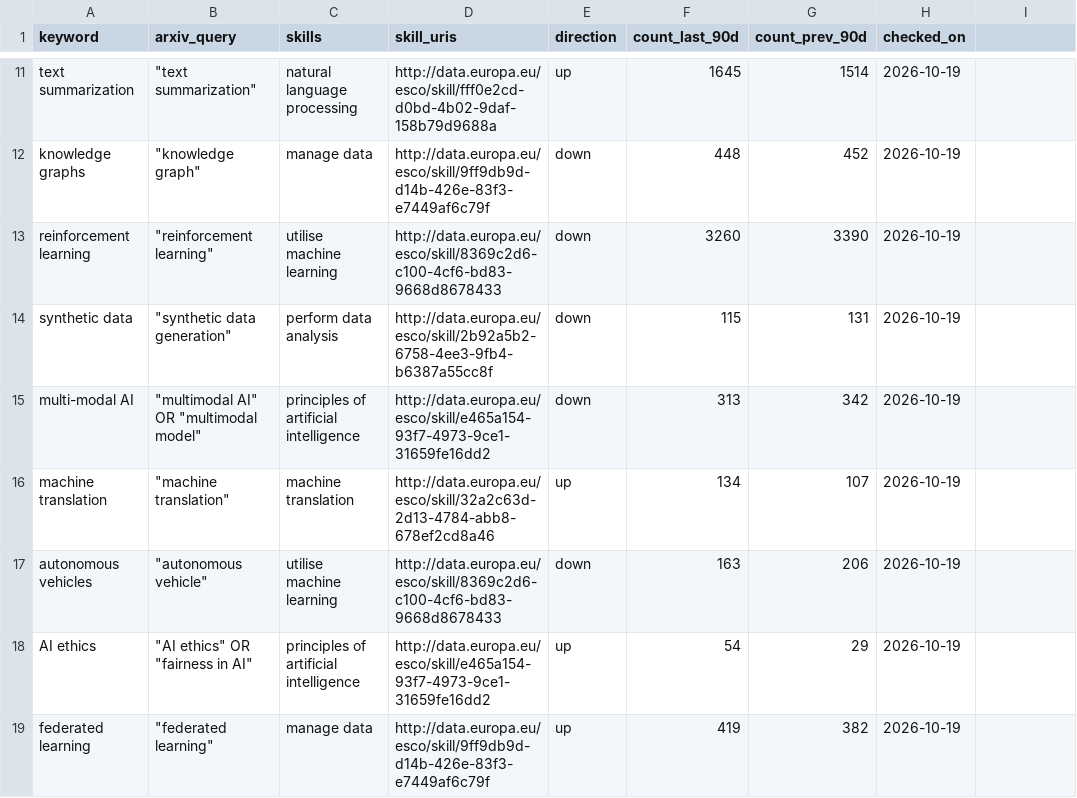
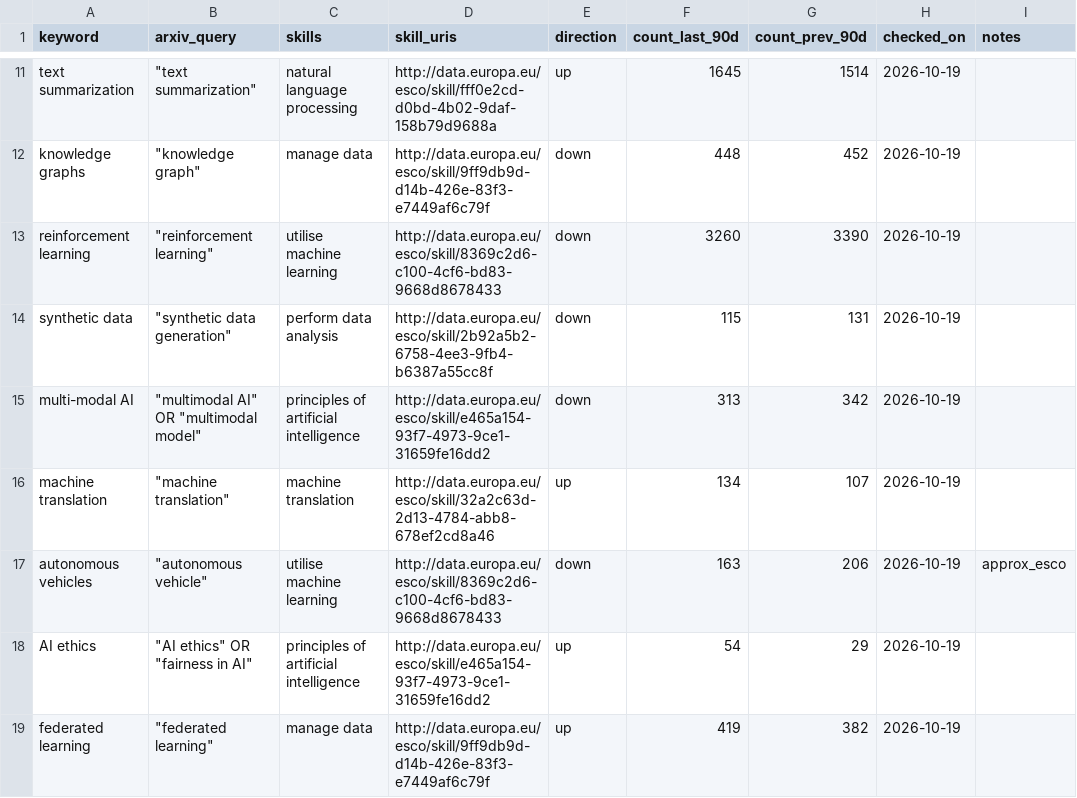
Before and after one commit to Jie-coder/hoo-lee-sheet-sdc2026, a CSV file: data/keywords.csv, drawn as a sheet; only a part is shown, gaps mark what is left out; the diff names each change by its address in the sheet, - before the commit and + after, or states it on an @@ line.

Commit message:
import: verify mappers against live Supabase schema; keywords→signals; sources/exposure migration (unapplied); keywords notes

```diff
--- a/data/keywords.csv
+++ b/data/keywords.csv
-I1: (empty)
+I1: notes
-I17 (notes): (empty)
+I17 (notes): approx_esco
```
Also changed, not shown: 14 other files.
